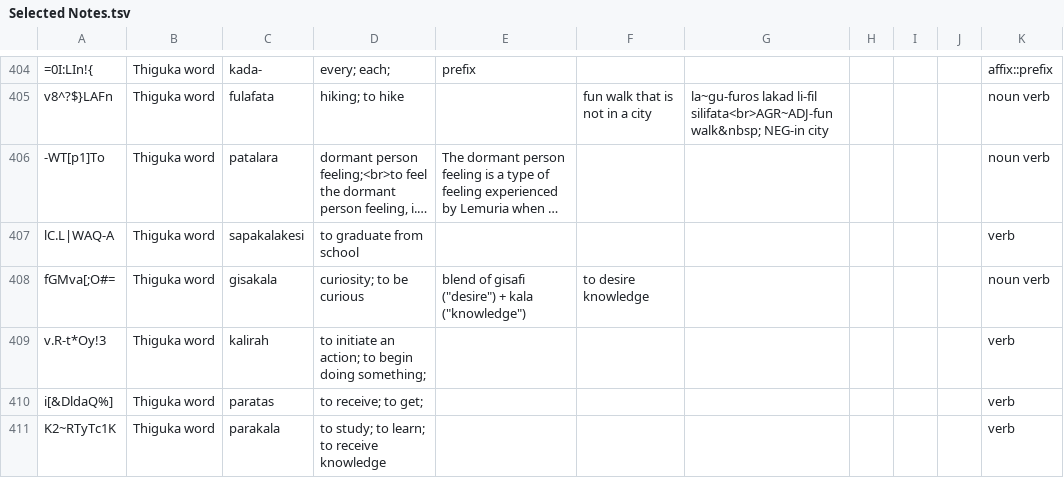
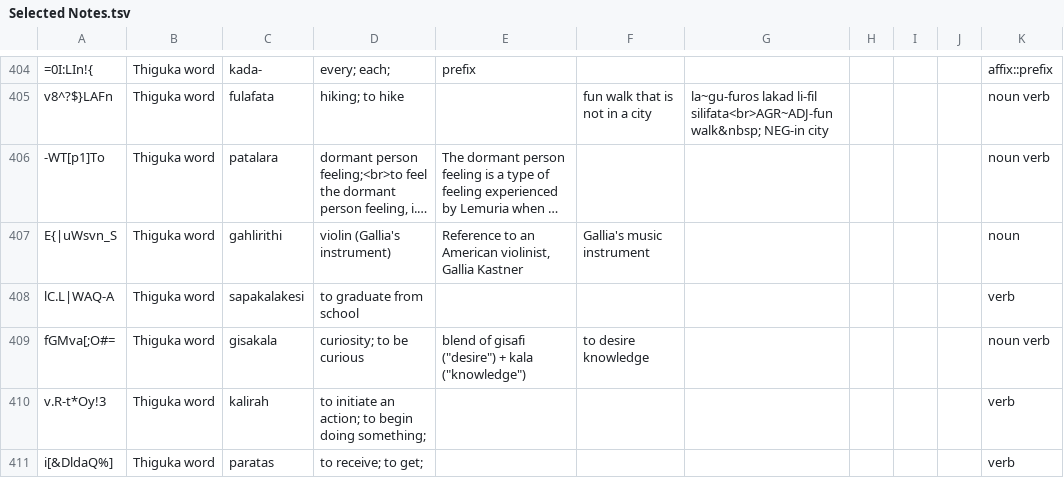
Before and after one commit to thiguka/lexicon, a TSV file: Selected Notes.tsv, drawn as a sheet; only a part is shown, gaps mark what is left out; the shorter side is filled out with more unchanged rows; long unchanged cells end in …; the diff names each change by its address in the sheet, - before the commit and + after, or states it on an @@ line.

Commit message:
fix: Add missing `gahlirithi` ("Gallia's instrument")

```diff
--- a/Selected Notes.tsv
+++ b/Selected Notes.tsv
+row 407: E{|uWsvn_S | Thiguka word | gahlirithi | violin (Gallia's instrument) | Reference to an American violinist, Gallia Kastner | Gallia's music instrument |  |  |  |  | noun
```
